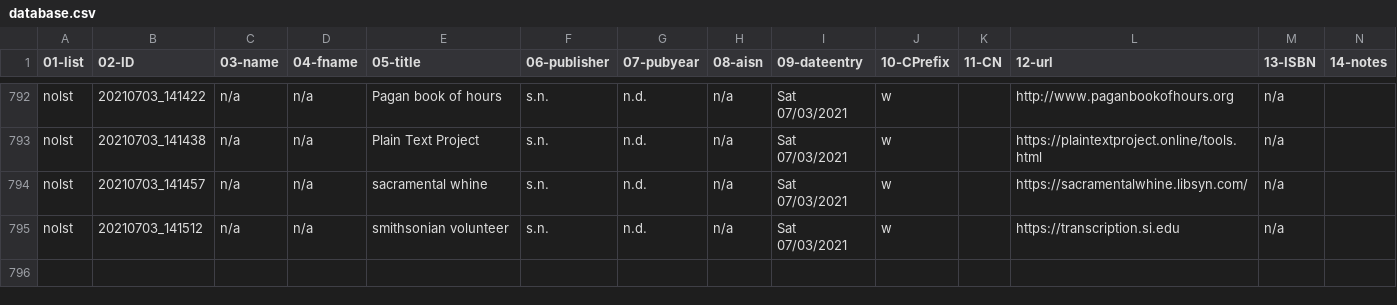
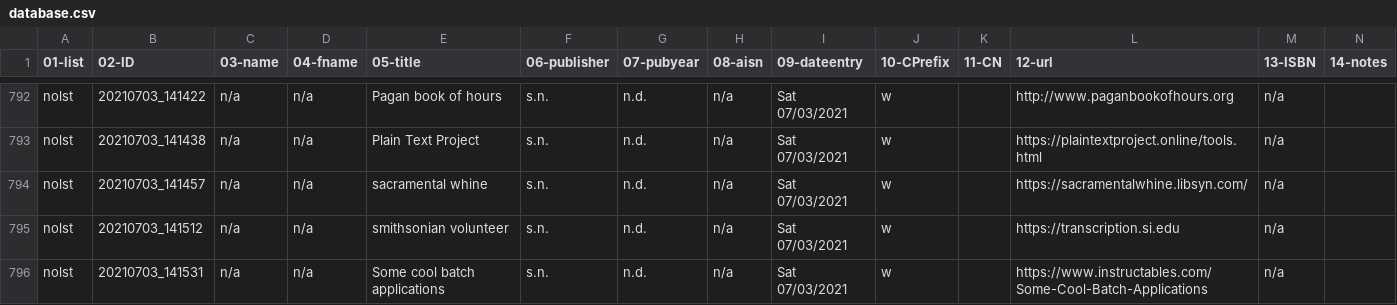
Before and after one commit to justinleetyler/justinleetyler.github.io, a CSV file: database.csv, drawn as a sheet; only a part is shown, gaps mark what is left out; rows hold the shown columns only; the diff names each change by its address in the sheet, - before the commit and + after, or states it on an @@ line.

Commit message:
'updated'

```diff
--- a/database.csv
+++ b/database.csv
+row 796: nolst | 20210703_141531 | n/a | n/a | Some cool batch applications | s.n. | n.d. | n/a | Sat 07/03/2021 | w |  | https://www.instructables.com/Some-Cool-Batch-Applications | n/a
```
